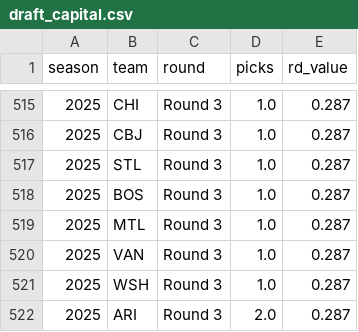
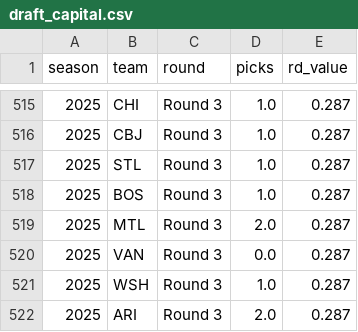
Before and after one commit to cassario/matchupData, a CSV file: draft_capital.csv, drawn as a sheet; only a part is shown, gaps mark what is left out.

```diff
--- a/draft_capital.csv
+++ b/draft_capital.csv
@@ -518,4 +518,4 @@ season,team,round,picks,rd_value
 2025,BOS,Round 3,1.0,0.287
-2025,MTL,Round 3,1.0,0.287
-2025,VAN,Round 3,1.0,0.287
+2025,MTL,Round 3,2.0,0.287
+2025,VAN,Round 3,0.0,0.287
 2025,WSH,Round 3,1.0,0.287
```
Also changed, not shown: df.csv, inactive.csv, 16 other files.
